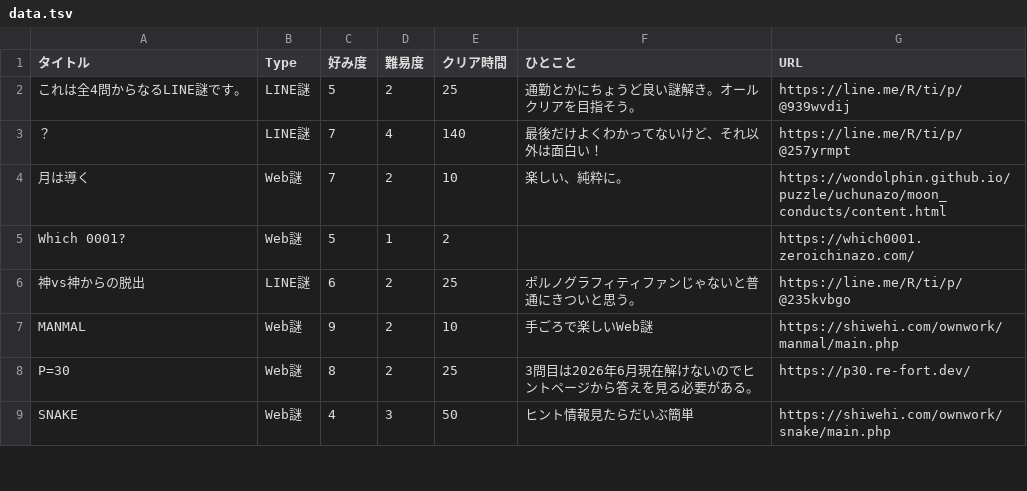
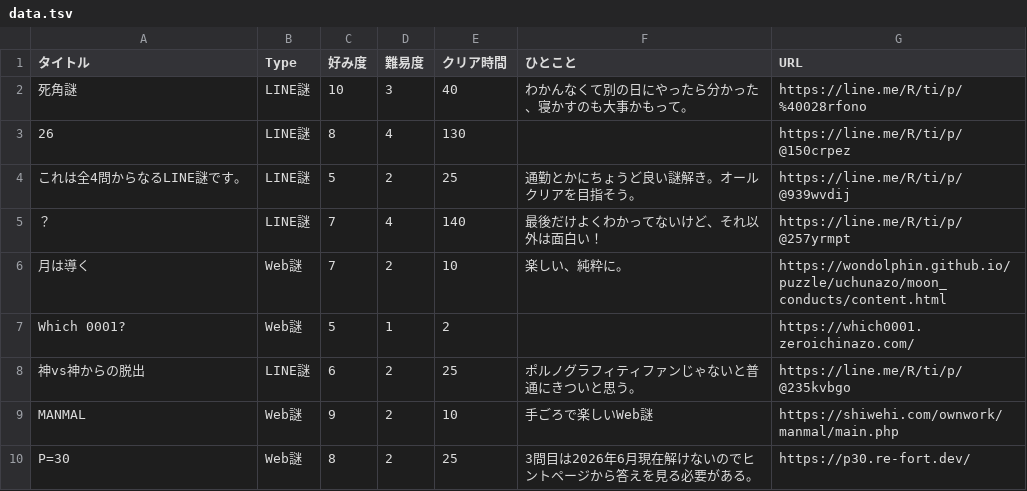
Before and after one commit to mm-rooftop99/nazolog, a TSV file: data.tsv, drawn as a sheet; only a part is shown; the shorter side is filled out with more unchanged rows.

Commit message:
Update data.tsv

```diff
--- a/data.tsv
+++ b/data.tsv
@@ -1,2 +1,4 @@
 タイトル	Type	好み度	難易度	クリア時間	ひとこと	URL
+死角謎	LINE謎	10	3	40	わかんなくて別の日にやったら分かった、寝かすのも大事かもって。	https://line.me/R/ti/p/%40028rfono
+26	LINE謎	8	4	130		https://line.me/R/ti/p/@150crpez
 これは全4問からなるLINE謎です。	LINE謎	5	2	25	通勤とかにちょうど良い謎解き。オールクリアを目指そう。	https://line.me/R/ti/p/@939wvdij
```
